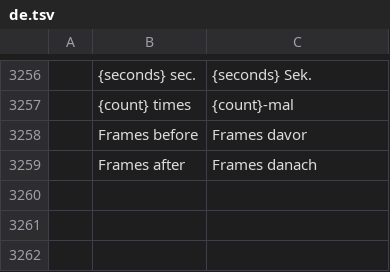
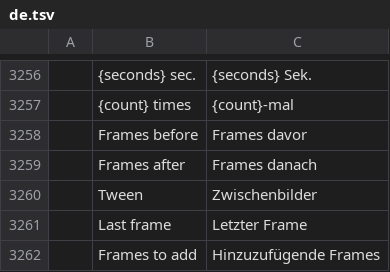
Before and after one commit to readtedium/photocraft, a TSV file: crates/ui-egui/src/i18n/de.tsv, drawn as a sheet; only a part is shown, gaps mark what is left out; the diff names each change by its address in the sheet, - before the commit and + after, or states it on an @@ line.

```diff
--- a/crates/ui-egui/src/i18n/de.tsv
+++ b/crates/ui-egui/src/i18n/de.tsv
+row 3260:  | Tween | Zwischenbilder
+row 3261:  | Last frame | Letzter Frame
+row 3262:  | Frames to add | Hinzuzufügende Frames
```
Also changed, not shown: crates/ui-egui/src/i18n/es.tsv, crates/ui-egui/src/i18n/hu.tsv, 26 other files.
